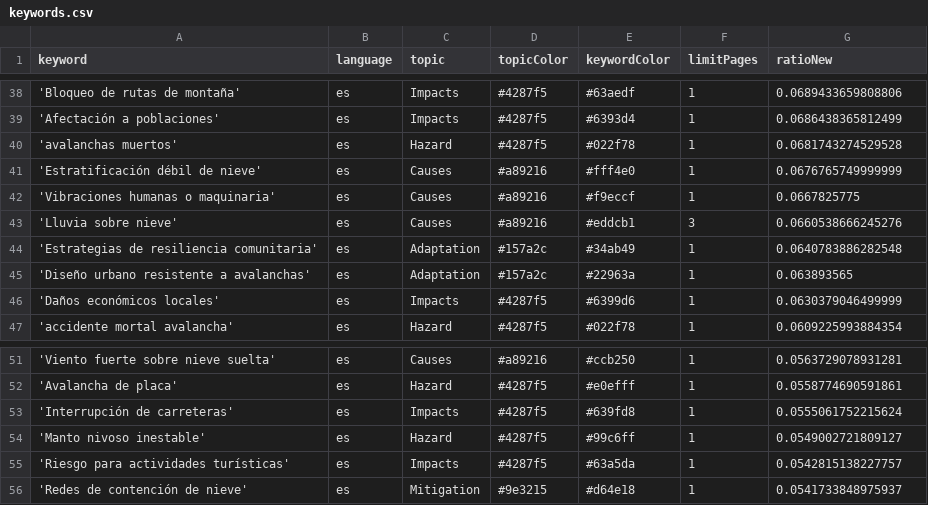
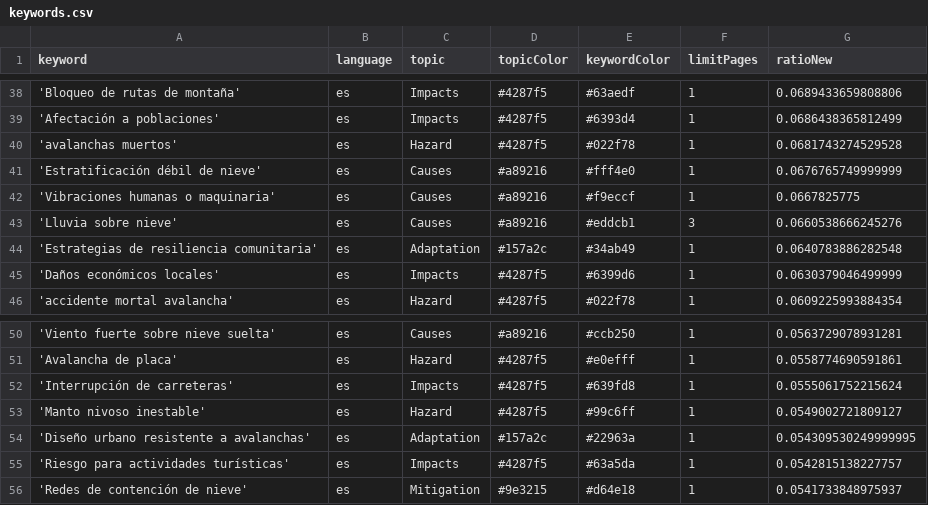
Before and after one commit to picawe-news/AvalanchaIsComing, a CSV file: keywords.csv, drawn as a sheet; only a part is shown, gaps mark what is left out.

Commit message:
Commit from GitHub Actions (harvest:0.0)

```diff
--- a/keywords.csv
+++ b/keywords.csv
@@ -44,3 +44,2 @@ keyword,language,topic,topicColor,keywordColor,limitPages,ratioNew
 'Estrategias de resiliencia comunitaria',es,Adaptation,#157a2c,#34ab49,1,0.0640783886282548
-'Diseño urbano resistente a avalanchas',es,Adaptation,#157a2c,#22963a,1,0.063893565
 'Daños económicos locales',es,Impacts,#4287f5,#6399d6,1,0.0630379046499999
@@ -54,2 +53,3 @@ keyword,language,topic,topicColor,keywordColor,limitPages,ratioNew
 'Manto nivoso inestable',es,Hazard,#4287f5,#99c6ff,1,0.0549002721809127
+'Diseño urbano resistente a avalanchas',es,Adaptation,#157a2c,#22963a,1,0.054309530249999995
 'Riesgo para actividades turísticas',es,Impacts,#4287f5,#63a5da,1,0.0542815138227757
```
